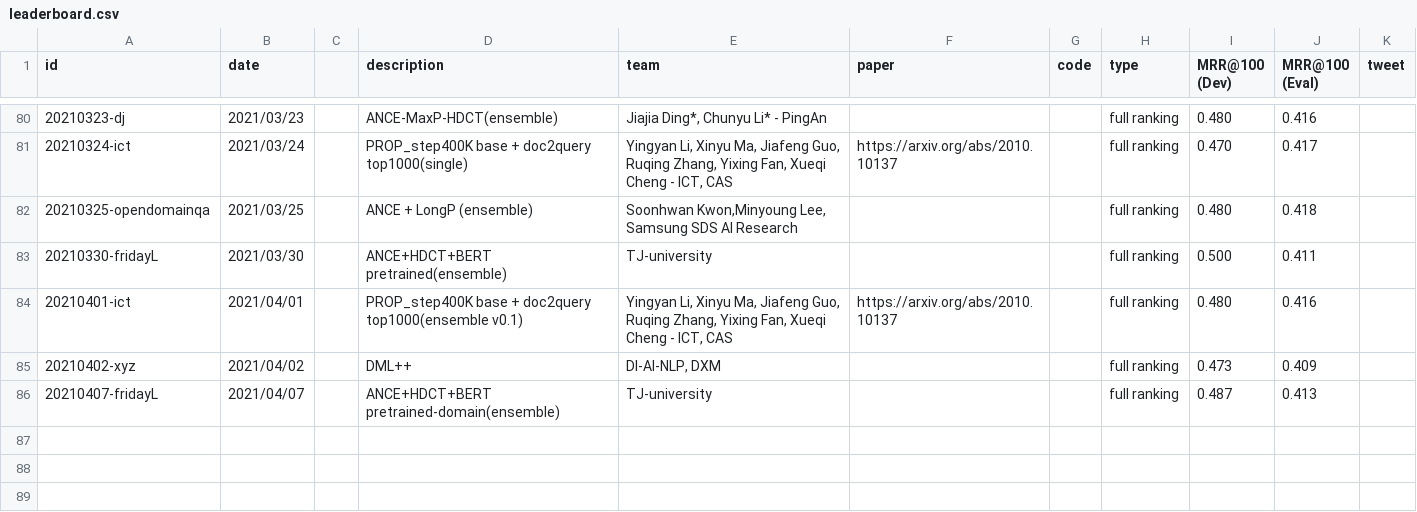
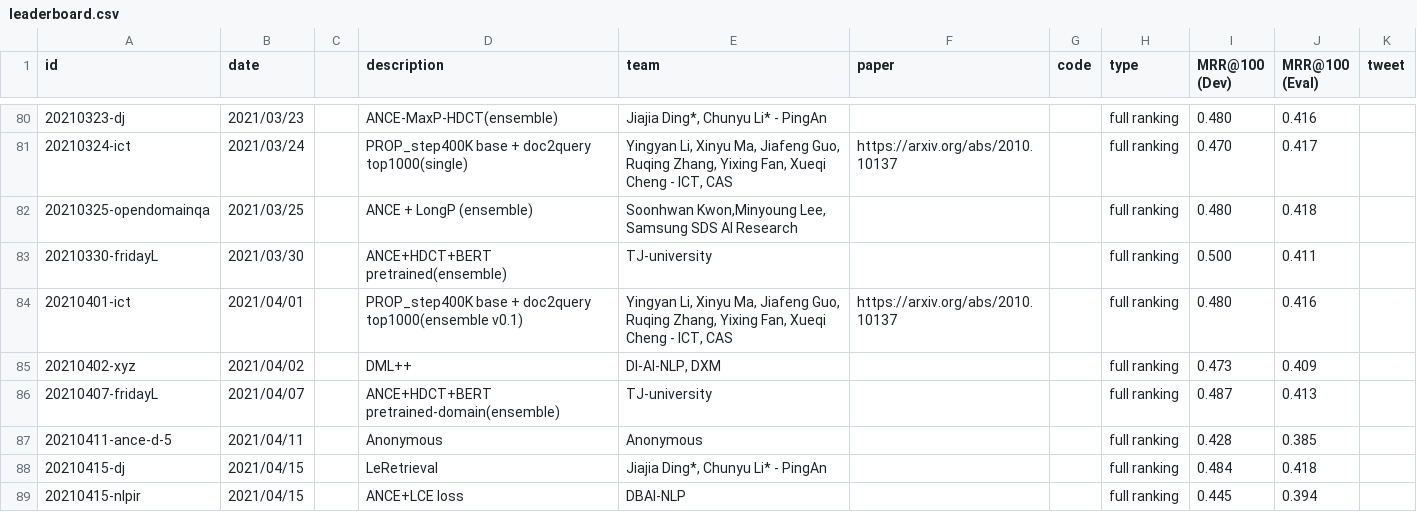
Before and after one commit to microsoft/MSMARCO-Document-Ranking-Submissions, a CSV file: leaderboard/leaderboard.csv, drawn as a sheet; only a part is shown, gaps mark what is left out; the diff names each change by its address in the sheet, - before the commit and + after, or states it on an @@ line.

Commit message:
Updated leaderboard.

```diff
--- a/leaderboard/leaderboard.csv
+++ b/leaderboard/leaderboard.csv
+row 87: 20210411-ance-d-5 | 2021/04/11 |  | Anonymous | Anonymous |  |  | full ranking | 0.428 | 0.385
+row 88: 20210415-dj | 2021/04/15 |  | LeRetrieval | Jiajia Ding*, Chunyu Li* - PingAn |  |  | full ranking | 0.484 | 0.418
+row 89: 20210415-nlpir | 2021/04/15 |  | ANCE+LCE loss | DBAI-NLP |  |  | full ranking | 0.445 | 0.394
```
